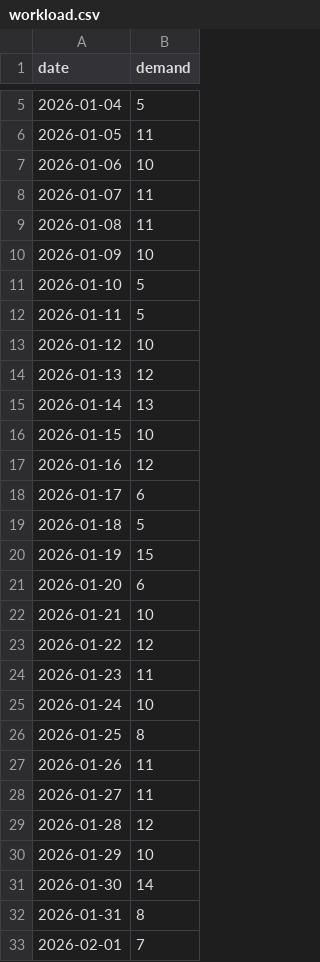
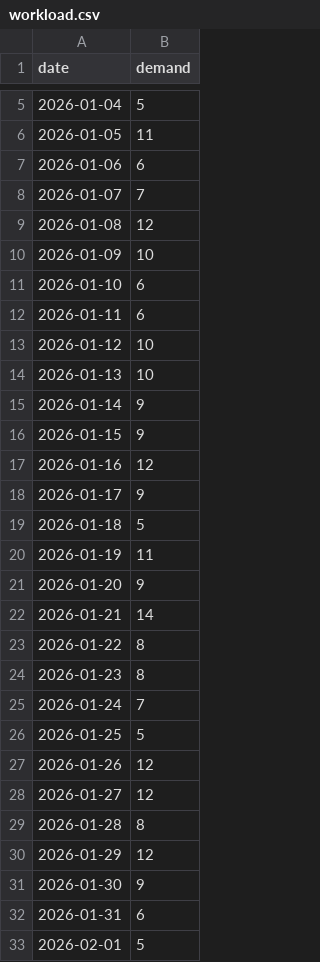
Before and after one commit to Pratyaksh-Agarwal/AI-Workforce-Management, a CSV file: backend/data/workload.csv, drawn as a sheet; only a part is shown, gaps mark what is left out; the diff covers the shown part only.

```diff
--- a/backend/data/workload.csv
+++ b/backend/data/workload.csv
@@ -6,28 +6,28 @@ date,demand
 2026-01-05,11
-2026-01-06,10
-2026-01-07,11
-2026-01-08,11
+2026-01-06,6
+2026-01-07,7
+2026-01-08,12
 2026-01-09,10
-2026-01-10,5
-2026-01-11,5
+2026-01-10,6
+2026-01-11,6
 2026-01-12,10
-2026-01-13,12
-2026-01-14,13
-2026-01-15,10
+2026-01-13,10
+2026-01-14,9
+2026-01-15,9
 2026-01-16,12
-2026-01-17,6
+2026-01-17,9
 2026-01-18,5
-2026-01-19,15
-2026-01-20,6
-2026-01-21,10
-2026-01-22,12
-2026-01-23,11
-2026-01-24,10
-2026-01-25,8
-2026-01-26,11
-2026-01-27,11
-2026-01-28,12
-2026-01-29,10
-2026-01-30,14
-2026-01-31,8
-2026-02-01,7
+2026-01-19,11
+2026-01-20,9
+2026-01-21,14
+2026-01-22,8
+2026-01-23,8
+2026-01-24,7
+2026-01-25,5
+2026-01-26,12
+2026-01-27,12
+2026-01-28,8
+2026-01-29,12
+2026-01-30,9
+2026-01-31,6
+2026-02-01,5
```
Also changed, not shown: 44 edited cells elsewhere in this file, backend/data/employees.csv, 8 other files.
